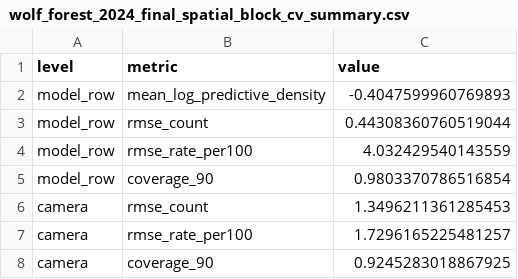
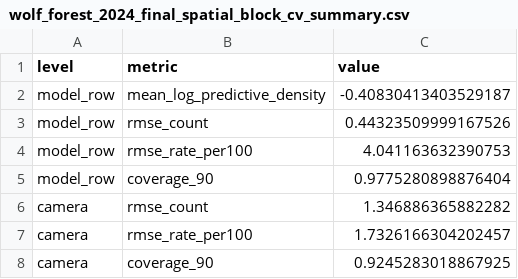
Before and after one commit to TheodoreLD/Camera-Spatial-Encounter-Surfaces-2023-2024, a CSV file: CameraSpatialEncounterSurfaces2023_2024/results/forest_2024/wolf_forest_2024_final_spatial_block_cv_summary.csv, drawn as a sheet.

```diff
--- a/CameraSpatialEncounterSurfaces2023_2024/results/forest_2024/wolf_forest_2024_final_spatial_block_cv_summary.csv
+++ b/CameraSpatialEncounterSurfaces2023_2024/results/forest_2024/wolf_forest_2024_final_spatial_block_cv_summary.csv
@@ -1,8 +1,8 @@
 level,metric,value
-model_row,mean_log_predictive_density,-0.4047599960769893
-model_row,rmse_count,0.44308360760519044
-model_row,rmse_rate_per100,4.032429540143559
-model_row,coverage_90,0.9803370786516854
-camera,rmse_count,1.3496211361285453
-camera,rmse_rate_per100,1.7296165225481257
+model_row,mean_log_predictive_density,-0.40830413403529187
+model_row,rmse_count,0.44323509999167526
+model_row,rmse_rate_per100,4.041163632390753
+model_row,coverage_90,0.9775280898876404
+camera,rmse_count,1.346886365882282
+camera,rmse_rate_per100,1.7326166304202457
 camera,coverage_90,0.9245283018867925
```
Also changed, not shown: CameraSpatialEncounterSurfaces2023_2024/results/forest_2024/wolf_forest_2024_annualization_weights.csv, CameraSpatialEncounterSurfaces2023_2024/results/forest_2024/wolf_forest_2024_mesh_sensitivity.csv, 43 other files.
